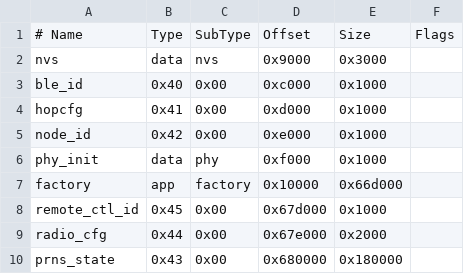
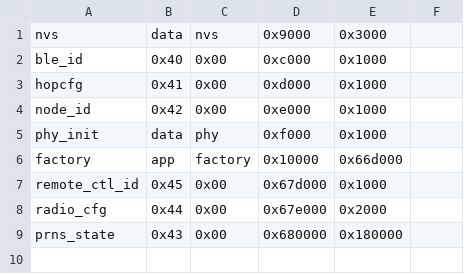
Before and after one commit to KenAKAFrosty/Prns, a CSV file: personal-hopspot/embedded/esp32/partitions-hopspot-8mb.csv, drawn as a sheet; the diff names each change by its address in the sheet, - before the commit and + after, or states it on an @@ line.

Commit message:
Generate ESP partition contracts

```diff
--- a/personal-hopspot/embedded/esp32/partitions-hopspot-8mb.csv
+++ b/personal-hopspot/embedded/esp32/partitions-hopspot-8mb.csv
-row 1: # Name | Type | SubType | Offset | Size | Flags
```
Also changed, not shown: personal-hopspot/embedded/esp32/partitions-hopspot-16mb.csv, personal-hopspot/embedded/esp32/partitions-hopspot-4mb.csv, 13 other files.
